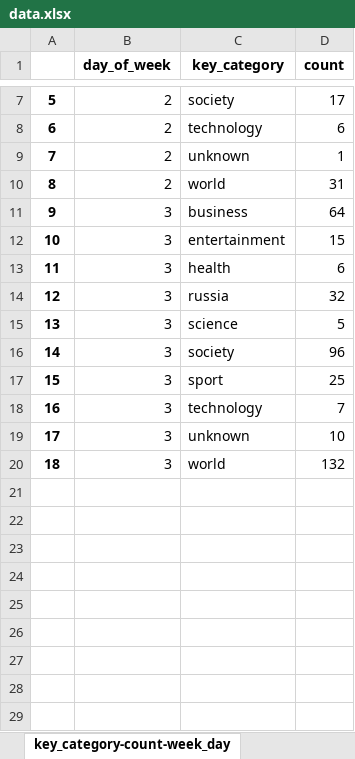
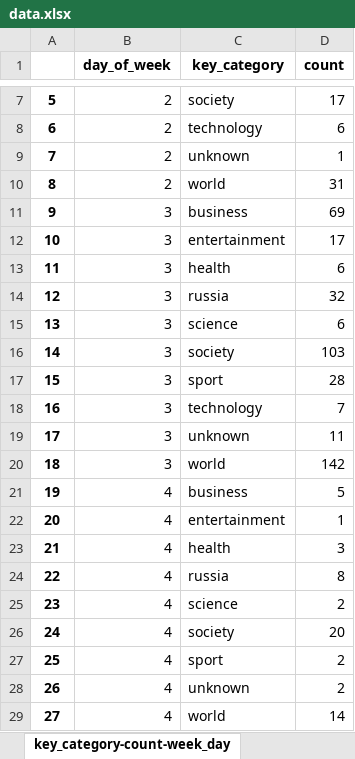
Before and after one commit to vzolt/course_data_engineer, an Excel workbook: Final Project/data/data.xlsx, sheet key_category-count-week_day, drawn as a sheet; only a part is shown, gaps mark what is left out; values as stored, in another font and other column widths than the file's, no borders; the diff names each change by its address in the sheet, - before the commit and + after, or states it on an @@ line.

```diff
--- a/Final Project/data/data.xlsx (sheet key_category-count-week_day)
+++ b/Final Project/data/data.xlsx (sheet key_category-count-week_day)
-D11 (count): 64
+D11 (count): 69
-D12 (count): 15
+D12 (count): 17
-D15 (count): 5
+D15 (count): 6
-D16 (count): 96
+D16 (count): 103
-D17 (count): 25
+D17 (count): 28
-D19 (count): 10
+D19 (count): 11
-D20 (count): 132
+D20 (count): 142
+row 21: 19 | 4 | business | 5
+row 22: 20 | 4 | entertainment | 1
+row 23: 21 | 4 | health | 3
+row 24: 22 | 4 | russia | 8
+row 25: 23 | 4 | science | 2
+row 26: 24 | 4 | society | 20
+row 27: 25 | 4 | sport | 2
+row 28: 26 | 4 | unknown | 2
+row 29: 27 | 4 | world | 14
```
Also changed, not shown: sheet source-key_category-count_day, sheet key_category-count_day, sheet source-category_count, sheet key_category-avg, sheet key_category-count, sheet key_category-max, 20 other files.
